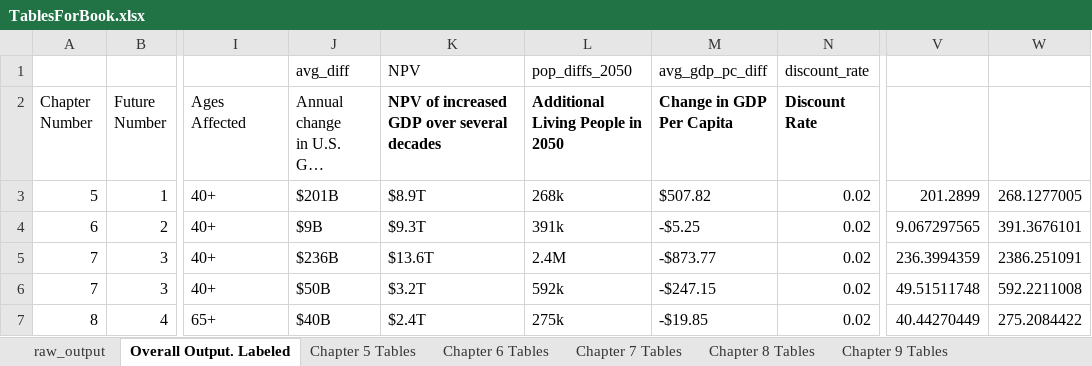
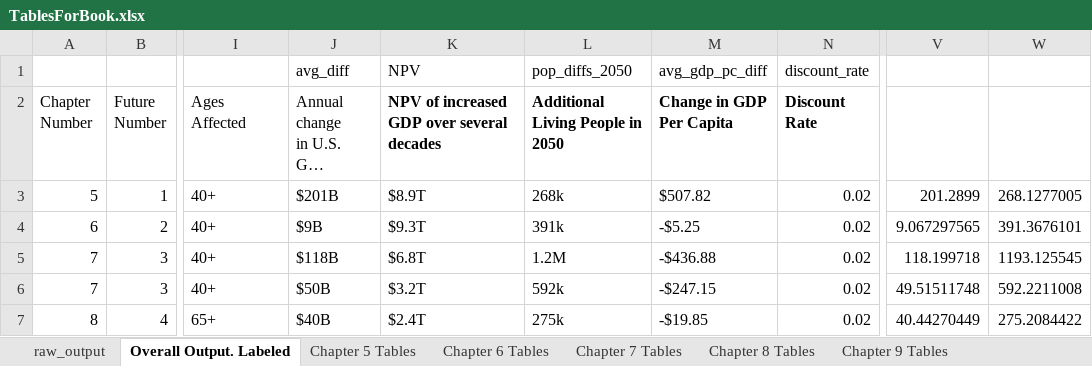
Before and after one commit to OpenSourceEcon/RedesigningAging, an Excel workbook: Results/TablesForBook.xlsx, sheet Overall Output. Labeled, drawn as a sheet; only a part is shown, gaps mark what is left out; long unchanged cells end in …; values as stored, in another font and other column widths than the file's, no borders; the diff names each change by its address in the sheet, - before the commit and + after, or states it on an @@ line.

```diff
--- a/Results/TablesForBook.xlsx (sheet Overall Output. Labeled)
+++ b/Results/TablesForBook.xlsx (sheet Overall Output. Labeled)
-J5: $236B
+J5: $118B
-K5: $13.6T
+K5: $6.8T
-L5 (Additional Living People in 2050): 2.4M
+L5 (Additional Living People in 2050): 1.2M
-M5 (Change in GDP Per Capita): -$873.77
+M5 (Change in GDP Per Capita): -$436.88
-V5: 236.3994359
+V5: 118.199718
-W5: 2386.251091
+W5: 1193.125545
```
Also changed, not shown: sheet raw_output, sheet Chapter 7 Tables, sheet Chapter 12 Tables, 1 other file.
